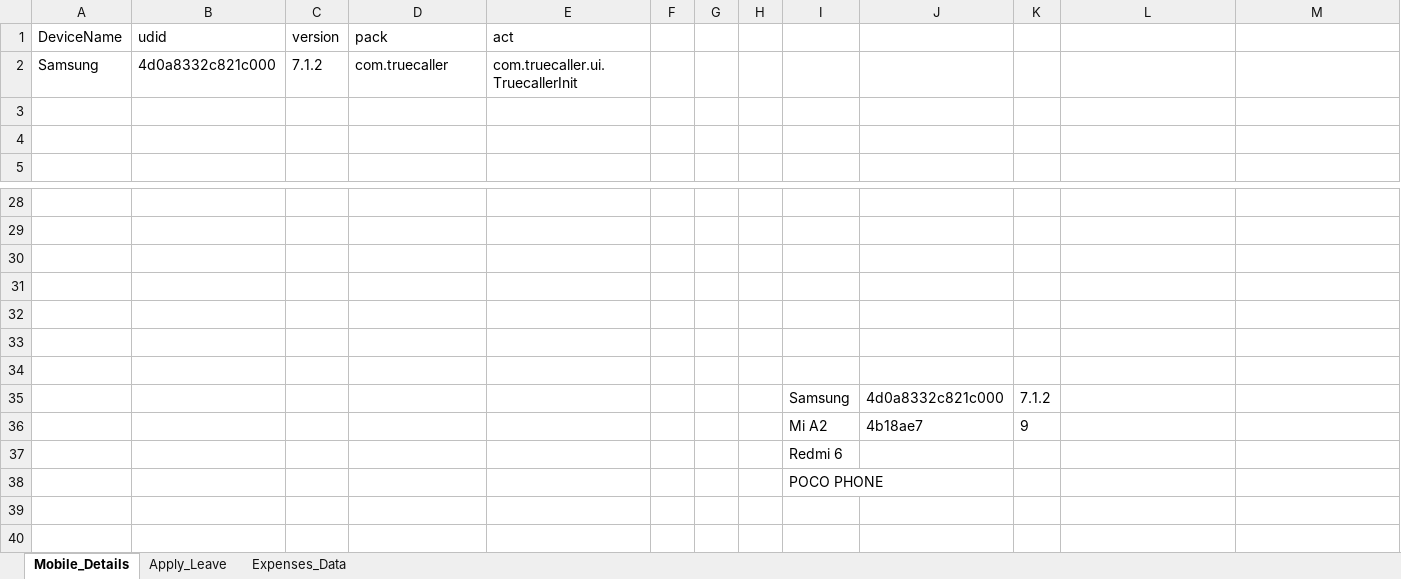
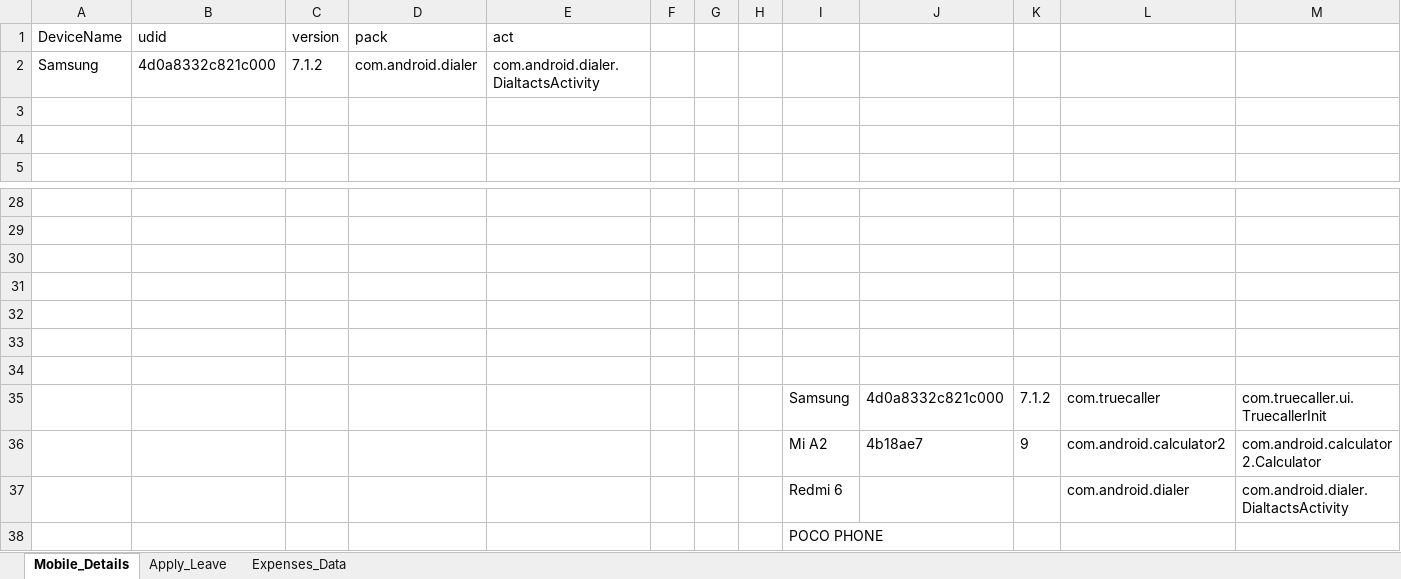
Before and after one commit to sajjushrestha/Appium, an Excel workbook: DataSheet/Appium.xlsx, sheet Mobile_Details, drawn as a sheet; only a part is shown, gaps mark what is left out; values as stored, in another font and other column widths than the file's, no borders; removed rows and columns are numbered as before the commit, all else as after; the diff names each change by its address in the sheet, - before the commit and + after, or states it on an @@ line.

```diff
--- a/DataSheet/Appium.xlsx (sheet Mobile_Details)
+++ b/DataSheet/Appium.xlsx (sheet Mobile_Details)
-D2 (pack): com.truecaller
+D2 (pack): com.android.dialer
-E2 (act): com.truecaller.ui.TruecallerInit
+E2 (act): com.android.dialer.DialtactsActivity
-L35: (empty)
+L35: com.truecaller
-M35: (empty)
+M35: com.truecaller.ui.TruecallerInit
-L36: (empty)
+L36: com.android.calculator2
-M36: (empty)
+M36: com.android.calculator2.Calculator
-row 37:  |  |  |  |  |  |  |  | Redmi 6
+row 37:  |  |  |  |  |  |  |  | Redmi 6 |  |  | com.android.dialer | com.android.dialer.DialtactsActivity
```
Also changed, not shown: 3 other files.
